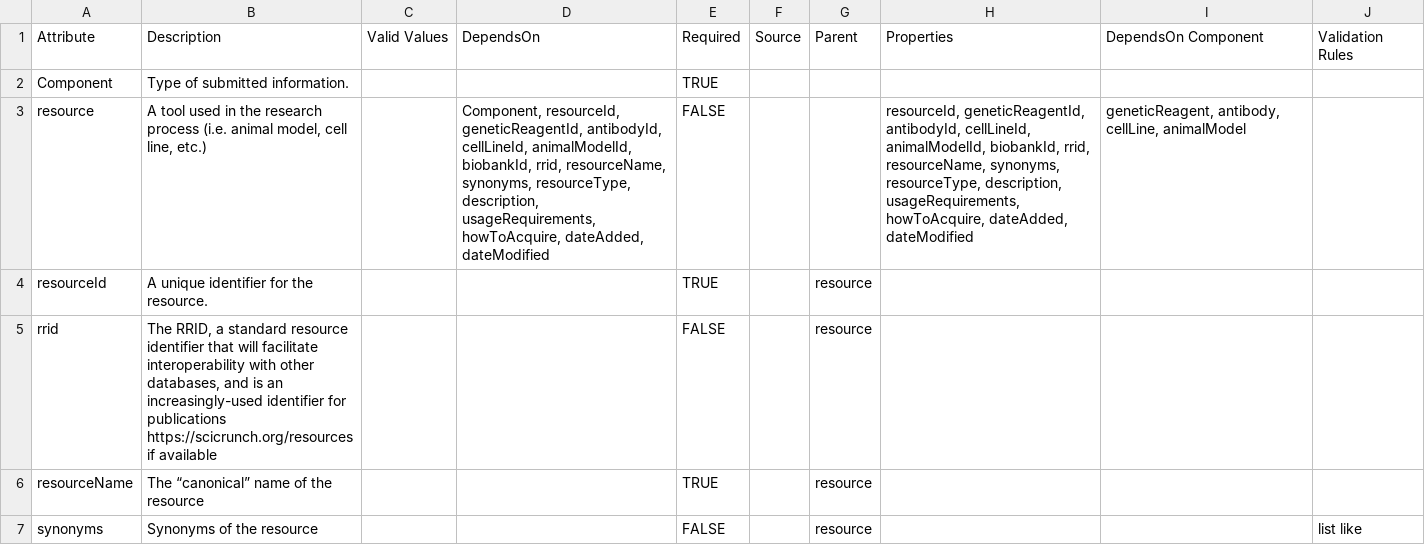
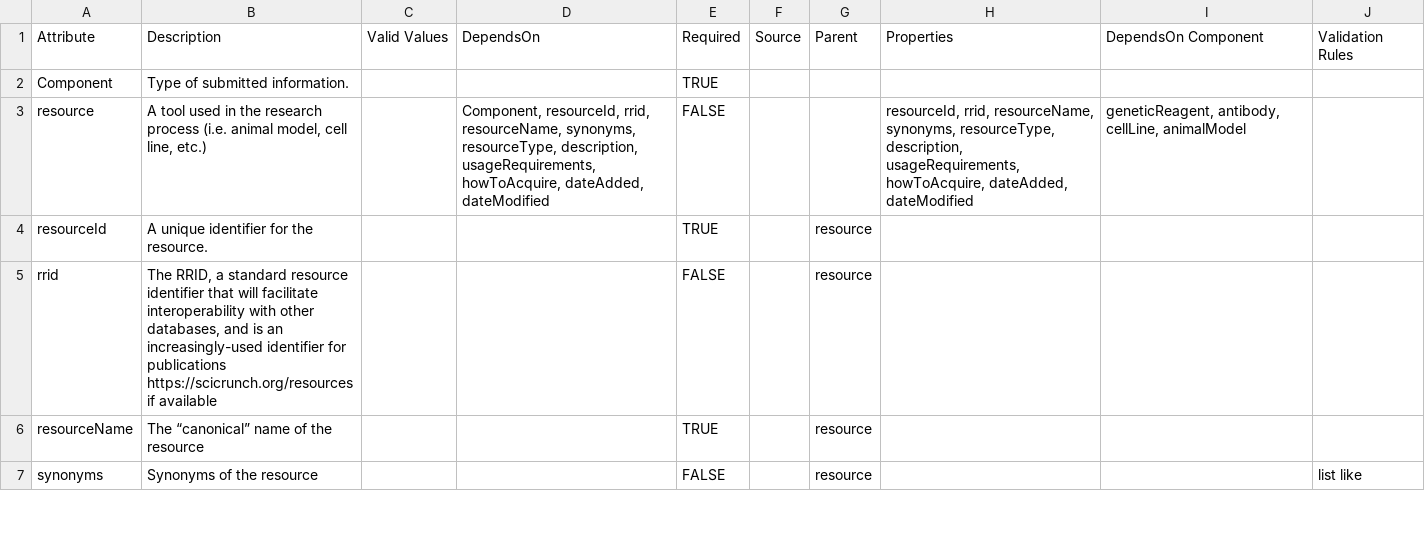
Before and after one commit to nf-osi/nf-research-tools-schema, a CSV file: nf_research_tools.rdb.model.csv, drawn as a sheet; only a part is shown.

Commit message:
Update nf_research_tools.rdb.model.csv

```diff
--- a/nf_research_tools.rdb.model.csv
+++ b/nf_research_tools.rdb.model.csv
@@ -2,3 +2,3 @@ Attribute,Description,Valid Values,DependsOn,Required,Source,Parent,Properties,D
 Component,Type of submitted information.,,,TRUE,,,,,
-resource,"A tool used in the research process (i.e. animal model, cell line, etc.)",,"Component, resourceId, geneticReagentId, antibodyId, cellLineId, animalModelId, biobankId, rrid, resourceName, synonyms, resourceType, description, usageRequirements, howToAcquire, dateAdded, dateModified",FALSE,,,"resourceId, geneticReagentId, antibodyId, cellLineId, animalModelId, biobankId, rrid, resourceName, synonyms, resourceType, description, usageRequirements, howToAcquire, dateAdded, dateModified","geneticReagent, antibody, cellLine, animalModel",
+resource,"A tool used in the research process (i.e. animal model, cell line, etc.)",,"Component, resourceId, rrid, resourceName, synonyms, resourceType, description, usageRequirements, howToAcquire, dateAdded, dateModified",FALSE,,,"resourceId, rrid, resourceName, synonyms, resourceType, description, usageRequirements, howToAcquire, dateAdded, dateModified","geneticReagent, antibody, cellLine, animalModel",
 resourceId,A unique identifier for the resource.,,,TRUE,,resource,,,
```
